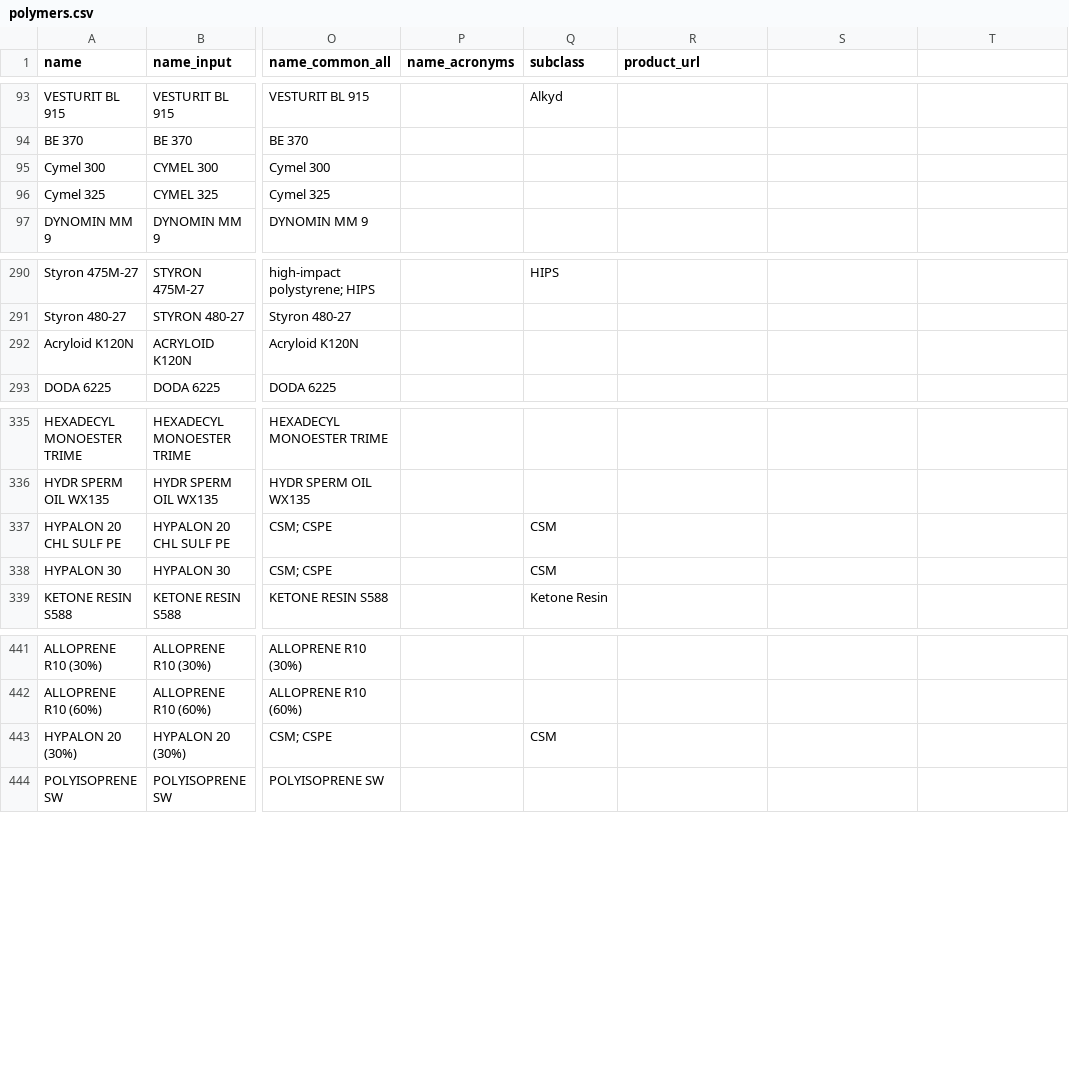
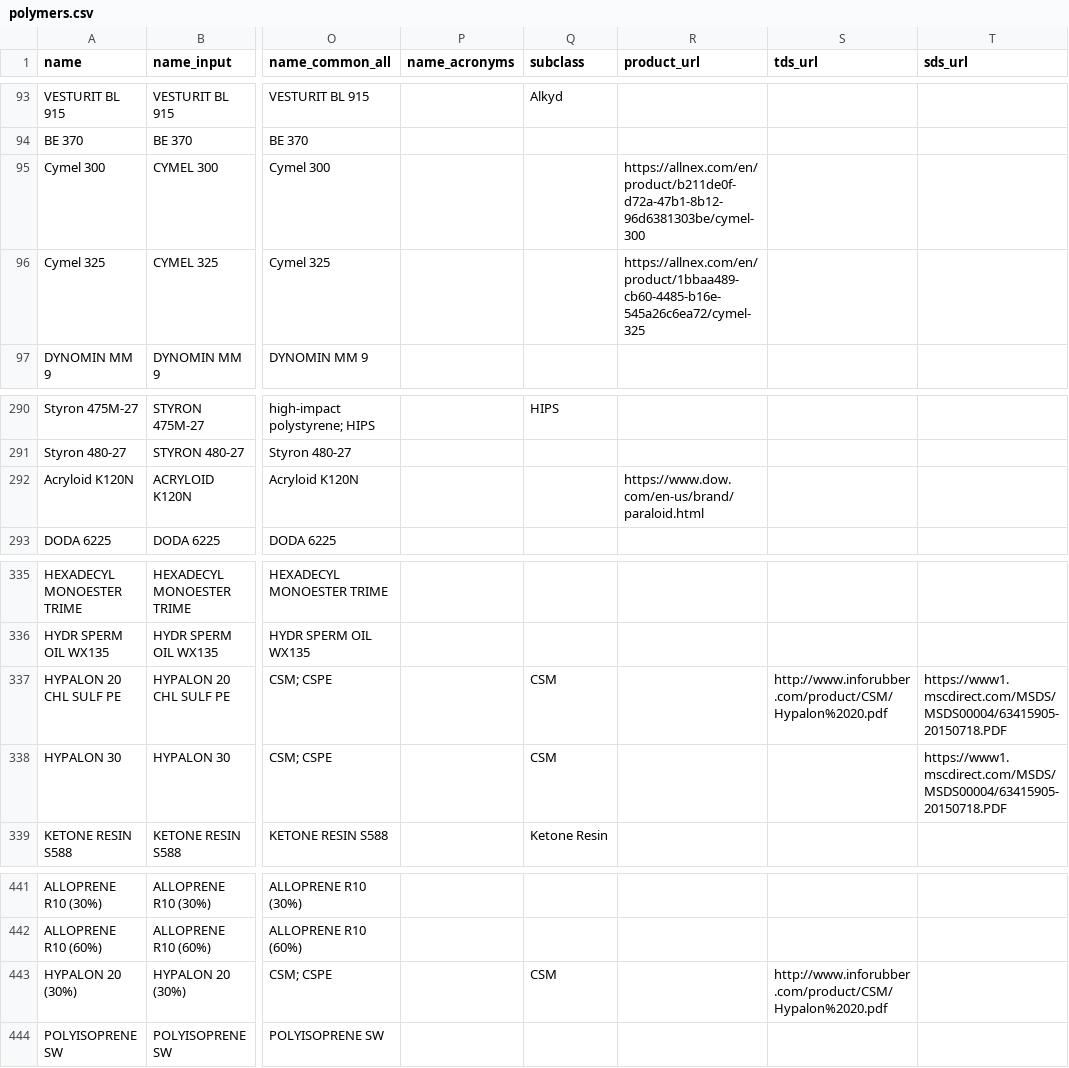
Before and after one commit to jtreeder/Materialism, a CSV file: data/datasets/hsp_polymers_5/polymers.csv, drawn as a sheet; only a part is shown, gaps mark what is left out; the diff covers the shown part only; the diff names each change by its address in the sheet, - before the commit and + after, or states it on an @@ line.

```diff
--- a/data/datasets/hsp_polymers_5/polymers.csv
+++ b/data/datasets/hsp_polymers_5/polymers.csv
-S1: (empty)
+S1: tds_url
-T1: (empty)
+T1: sds_url
-R95 (product_url): (empty)
+R95 (product_url): https://allnex.com/en/product/b211de0f-d72a-47b1-8b12-96d6381303be/cymel-300
-R96 (product_url): (empty)
+R96 (product_url): https://allnex.com/en/product/1bbaa489-cb60-4485-b16e-545a26c6ea72/cymel-325
-R292 (product_url): (empty)
+R292 (product_url): https://www.dow.com/en-us/brand/paraloid.html
-S337 (tds_url): (empty)
+S337 (tds_url): http://www.inforubber.com/product/CSM/Hypalon%2020.pdf
-T337:T338 (sds_url): (empty)
+T337:T338 (sds_url): https://www1.mscdirect.com/MSDS/MSDS00004/63415905-20150718.PDF
-S443 (tds_url): (empty)
+S443 (tds_url): http://www.inforubber.com/product/CSM/Hypalon%2020.pdf
```
Also changed, not shown: 56 edited cells elsewhere in this file, 6 other files.
